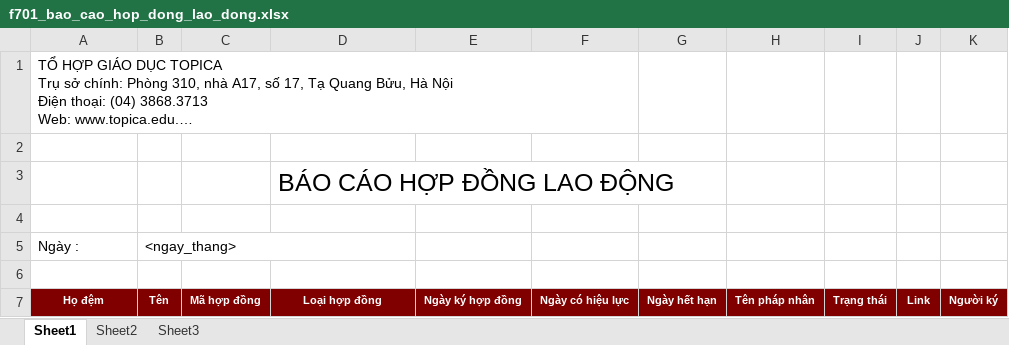
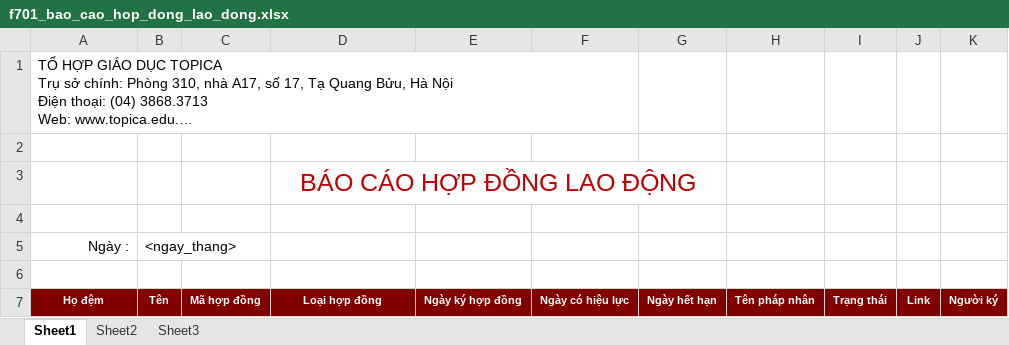
Before and after one commit to voyager04/bki-hrm, an Excel workbook: 03. SourceCode/BKI_HRM/bin/Debug/Reports/Templates/f701_bao_cao_hop_dong_lao_dong.xlsx, sheet Sheet1, drawn as a sheet; only a part is shown; long unchanged cells end in …; values as stored, in another font and other column widths than the file's, no borders; the diff names each change by its address in the sheet, - before the commit and + after, or states it on an @@ line.

```diff
--- a/03. SourceCode/BKI_HRM/bin/Debug/Reports/Templates/f701_bao_cao_hop_dong_lao_dong.xlsx (sheet Sheet1)
+++ b/03. SourceCode/BKI_HRM/bin/Debug/Reports/Templates/f701_bao_cao_hop_dong_lao_dong.xlsx (sheet Sheet1)
@@ D3 text colour: black → #C00000, alignment: left → center @@
+D3:G3 merged
-A5 alignment: left
+A5 alignment: right
-B5:D5 merged
+B5:C5 merged
```
